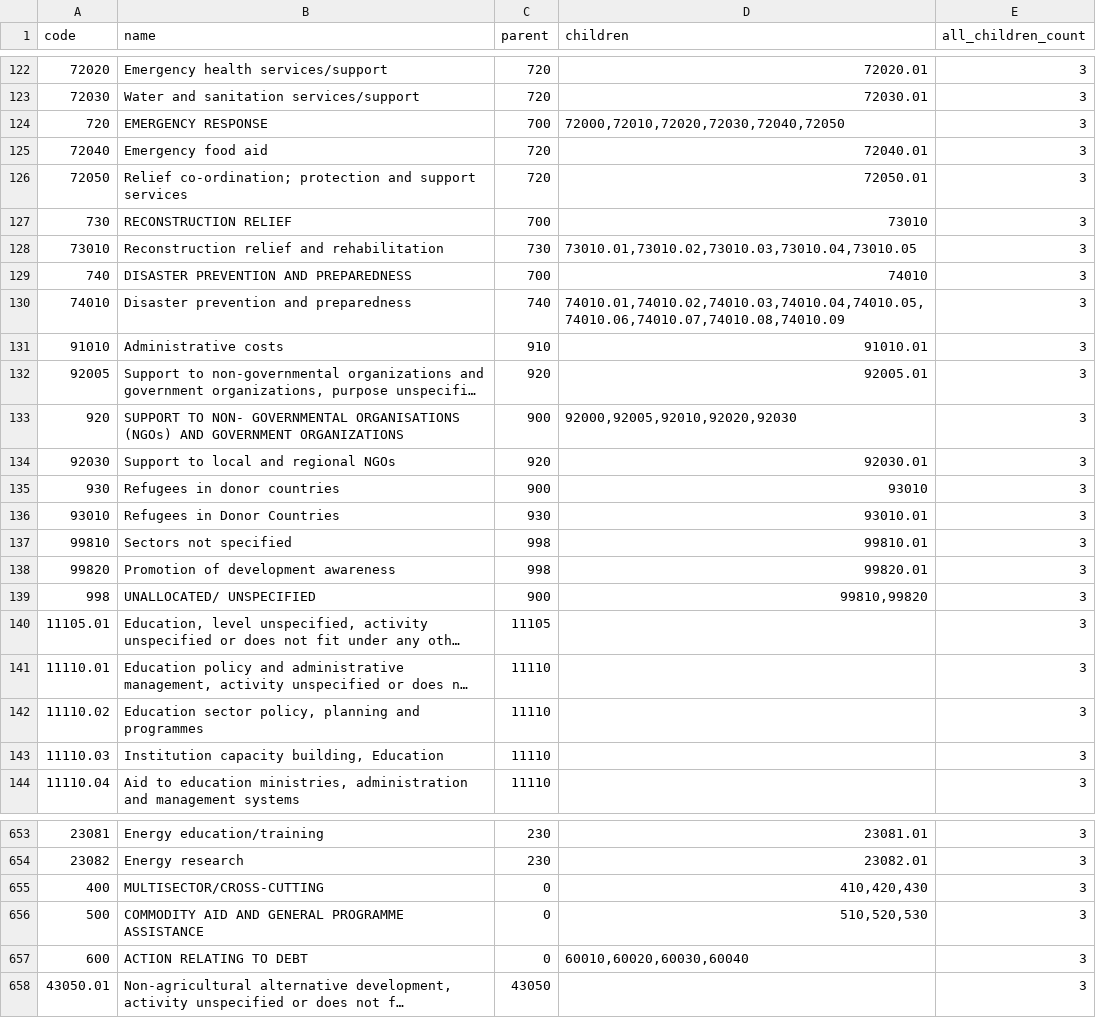
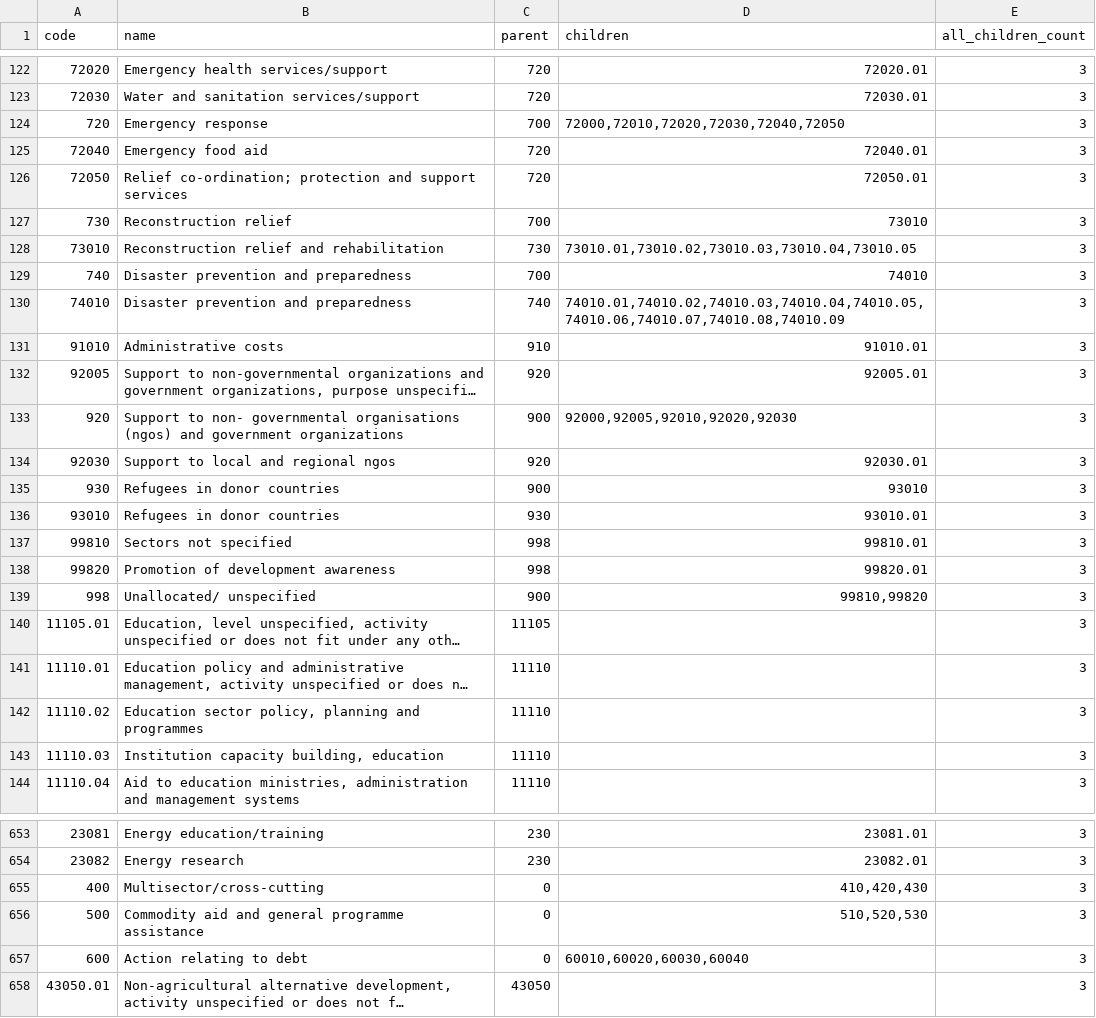
Before and after one commit to rmosolgo/code_explorer, a CSV file: public/codes.csv, drawn as a sheet; only a part is shown, gaps mark what is left out; long unchanged cells end in …; the diff covers the shown part only; the diff names each change by its address in the sheet, - before the commit and + after, or states it on an @@ line.

```diff
--- a/public/codes.csv
+++ b/public/codes.csv
-B124 (name): EMERGENCY RESPONSE
+B124 (name): Emergency response
-B127 (name): RECONSTRUCTION RELIEF
+B127 (name): Reconstruction relief
-B129 (name): DISASTER PREVENTION AND PREPAREDNESS
+B129 (name): Disaster prevention and preparedness
-B133 (name): SUPPORT TO NON- GOVERNMENTAL ORGANISATIONS (NGOs) AND GOVERNMENT ORGANIZATIONS
+B133 (name): Support to non- governmental organisations (ngos) and government organizations
-B134 (name): Support to local and regional NGOs
+B134 (name): Support to local and regional ngos
-B136 (name): Refugees in Donor Countries
+B136 (name): Refugees in donor countries
-B139 (name): UNALLOCATED/ UNSPECIFIED
+B139 (name): Unallocated/ unspecified
-B143 (name): Institution capacity building, Education
+B143 (name): Institution capacity building, education
-B655 (name): MULTISECTOR/CROSS-CUTTING
+B655 (name): Multisector/cross-cutting
-B656 (name): COMMODITY AID AND GENERAL PROGRAMME ASSISTANCE
+B656 (name): Commodity aid and general programme assistance
-B657 (name): ACTION RELATING TO DEBT
+B657 (name): Action relating to debt
```
Also changed, not shown: 100 edited cells elsewhere in this file, 8 other files.
